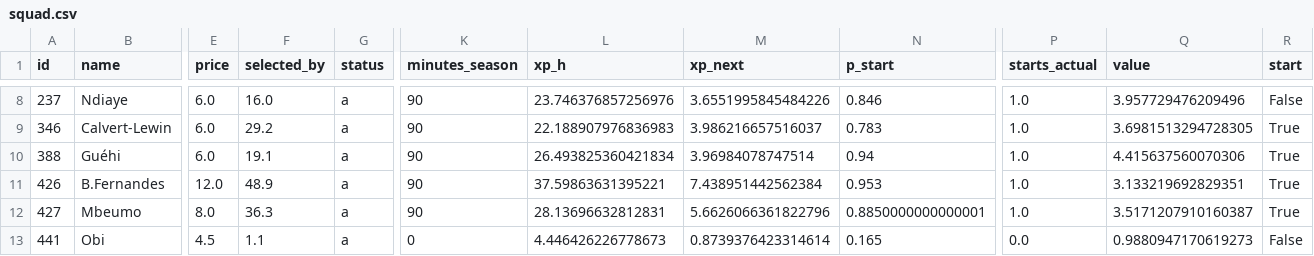
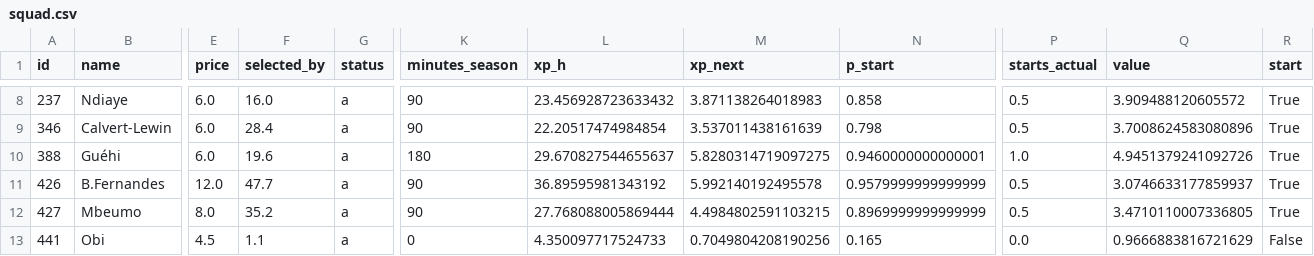
Before and after one commit to alexwijayapost/fpl, a CSV file: fpl-tools/out/squad.csv, drawn as a sheet; only a part is shown, gaps mark what is left out; the diff covers the shown part only; the diff names each change by its address in the sheet, - before the commit and + after, or states it on an @@ line.

```diff
--- a/fpl-tools/out/squad.csv
+++ b/fpl-tools/out/squad.csv
-L8 (xp_h): 23.746376857256976
+L8 (xp_h): 23.456928723633432
-M8 (xp_next): 3.6551995845484226
+M8 (xp_next): 3.871138264018983
-N8 (p_start): 0.846
+N8 (p_start): 0.858
-P8:P9 (starts_actual): 1.0
+P8:P9 (starts_actual): 0.5
-Q8 (value): 3.957729476209496
+Q8 (value): 3.909488120605572
-R8 (start): False
+R8 (start): True
-F9 (selected_by): 29.2
+F9 (selected_by): 28.4
-L9 (xp_h): 22.188907976836983
+L9 (xp_h): 22.20517474984854
-M9 (xp_next): 3.986216657516037
+M9 (xp_next): 3.537011438161639
-N9 (p_start): 0.783
+N9 (p_start): 0.798
-Q9 (value): 3.6981513294728305
+Q9 (value): 3.7008624583080896
-F10 (selected_by): 19.1
+F10 (selected_by): 19.6
-K10 (minutes_season): 90
+K10 (minutes_season): 180
-L10 (xp_h): 26.493825360421834
+L10 (xp_h): 29.670827544655637
-M10 (xp_next): 3.96984078747514
+M10 (xp_next): 5.8280314719097275
-N10 (p_start): 0.94
+N10 (p_start): 0.9460000000000001
-Q10 (value): 4.415637560070306
+Q10 (value): 4.9451379241092726
-F11 (selected_by): 48.9
+F11 (selected_by): 47.7
-L11 (xp_h): 37.59863631395221
+L11 (xp_h): 36.89595981343192
-M11 (xp_next): 7.438951442562384
+M11 (xp_next): 5.992140192495578
-N11 (p_start): 0.953
+N11 (p_start): 0.9579999999999999
-P11:P12 (starts_actual): 1.0
+P11:P12 (starts_actual): 0.5
-Q11 (value): 3.133219692829351
+Q11 (value): 3.0746633177859937
-F12 (selected_by): 36.3
+F12 (selected_by): 35.2
-L12 (xp_h): 28.13696632812831
+L12 (xp_h): 27.768088005869444
-M12 (xp_next): 5.6626066361822796
+M12 (xp_next): 4.4984802591103215
-N12 (p_start): 0.8850000000000001
+N12 (p_start): 0.8969999999999999
-Q12 (value): 3.5171207910160387
+Q12 (value): 3.4710110007336805
-L13 (xp_h): 4.446426226778673
+L13 (xp_h): 4.350097717524733
-M13 (xp_next): 0.8739376423314614
+M13 (xp_next): 0.7049804208190256
-Q13 (value): 0.9880947170619273
+Q13 (value): 0.9666883816721629
```
Also changed, not shown: 53 edited cells elsewhere in this file, fpl-tools/out/projections_total.csv, 6 other files.
